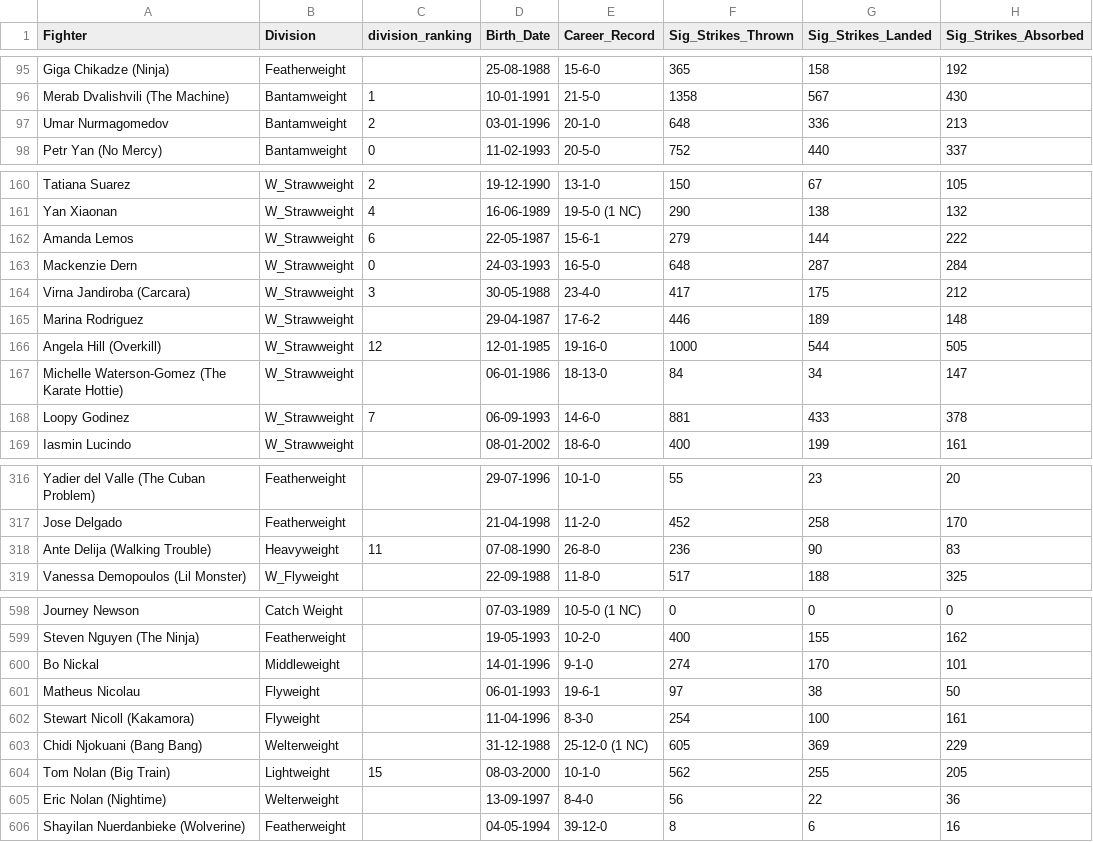
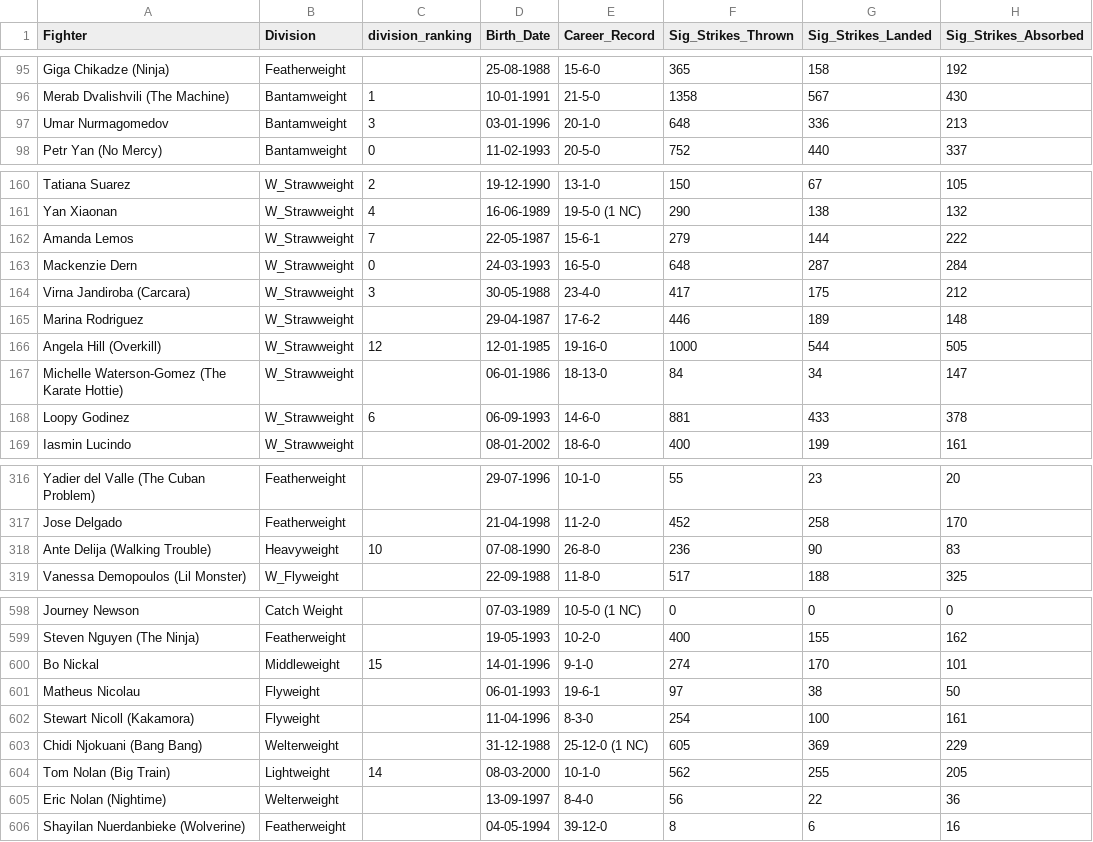
Before and after one commit to yeikiu/published_nxwebs, a CSV file: fight-radar.com/data/ALL_DIVISIONS_DATA_WITH_URLS.csv, drawn as a sheet; only a part is shown, gaps mark what is left out; the diff covers the shown part only; the diff names each change by its address in the sheet, - before the commit and + after, or states it on an @@ line.

```diff
--- a/fight-radar.com/data/ALL_DIVISIONS_DATA_WITH_URLS.csv
+++ b/fight-radar.com/data/ALL_DIVISIONS_DATA_WITH_URLS.csv
-C97 (division_ranking): 2
+C97 (division_ranking): 3
-C162 (division_ranking): 6
+C162 (division_ranking): 7
-C168 (division_ranking): 7
+C168 (division_ranking): 6
-C318 (division_ranking): 11
+C318 (division_ranking): 10
-C600 (division_ranking): (empty)
+C600 (division_ranking): 15
-C604 (division_ranking): 15
+C604 (division_ranking): 14
```
Also changed, not shown: 17 edited cells elsewhere in this file, 39 other files.
